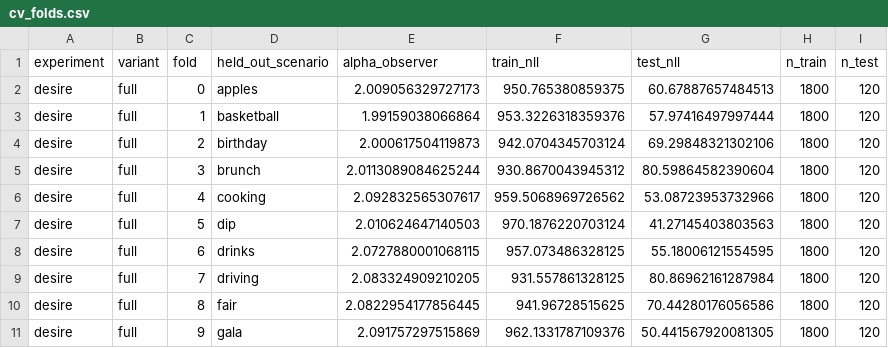
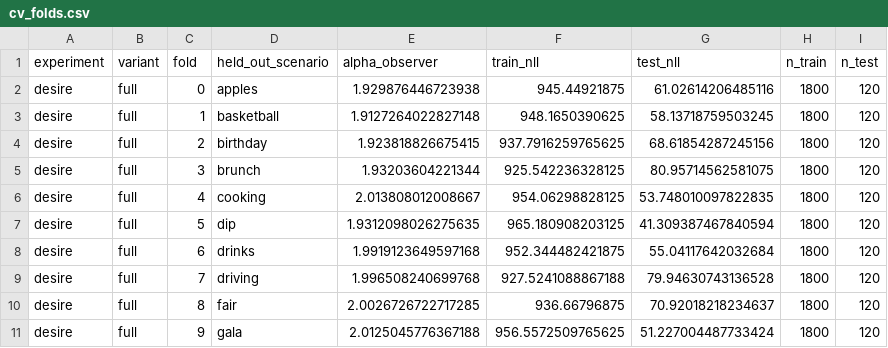
Before and after one commit to aliciamchen/sip, a CSV file: model/outputs/food_inv-desire_intimacy_alt/cv_folds.csv, drawn as a sheet; only a part is shown; the diff covers the shown part only.

```diff
--- a/model/outputs/food_inv-desire_intimacy_alt/cv_folds.csv
+++ b/model/outputs/food_inv-desire_intimacy_alt/cv_folds.csv
@@ -1,11 +1,11 @@
 experiment,variant,fold,held_out_scenario,alpha_observer,train_nll,test_nll,n_train,n_test
-desire,full,0,apples,2.009056329727173,950.765380859375,60.67887657484513,1800,120
-desire,full,1,basketball,1.99159038066864,953.3226318359376,57.97416497997444,1800,120
-desire,full,2,birthday,2.000617504119873,942.0704345703124,69.29848321302106,1800,120
-desire,full,3,brunch,2.0113089084625244,930.8670043945312,80.59864582390604,1800,120
-desire,full,4,cooking,2.092832565307617,959.5068969726562,53.08723953732966,1800,120
-desire,full,5,dip,2.010624647140503,970.1876220703124,41.27145403803563,1800,120
-desire,full,6,drinks,2.0727880001068115,957.073486328125,55.18006121554595,1800,120
-desire,full,7,driving,2.083324909210205,931.557861328125,80.86962161287984,1800,120
-desire,full,8,fair,2.0822954177856445,941.96728515625,70.44280176056586,1800,120
-desire,full,9,gala,2.091757297515869,962.1331787109376,50.441567920081305,1800,120
+desire,full,0,apples,1.929876446723938,945.44921875,61.02614206485116,1800,120
+desire,full,1,basketball,1.9127264022827148,948.1650390625,58.13718759503245,1800,120
+desire,full,2,birthday,1.923818826675415,937.7916259765625,68.61854287245156,1800,120
+desire,full,3,brunch,1.93203604221344,925.542236328125,80.95714562581075,1800,120
+desire,full,4,cooking,2.013808012008667,954.06298828125,53.748010097822835,1800,120
+desire,full,5,dip,1.9312098026275635,965.180908203125,41.309387467840594,1800,120
+desire,full,6,drinks,1.9919123649597168,952.344482421875,55.04117642032684,1800,120
+desire,full,7,driving,1.996508240699768,927.5241088867188,79.94630743136528,1800,120
+desire,full,8,fair,2.0026726722717285,936.66796875,70.92018218234637,1800,120
+desire,full,9,gala,2.0125045776367188,956.5572509765625,51.227004487733424,1800,120
```
Also changed, not shown: 66 edited cells elsewhere in this file, model/outputs/food_inv-desire_intimacy_noalt/fit_results.csv, model/outputs/food_inv-intimacy_desire_alt/cv_folds.csv, 38 other files.
